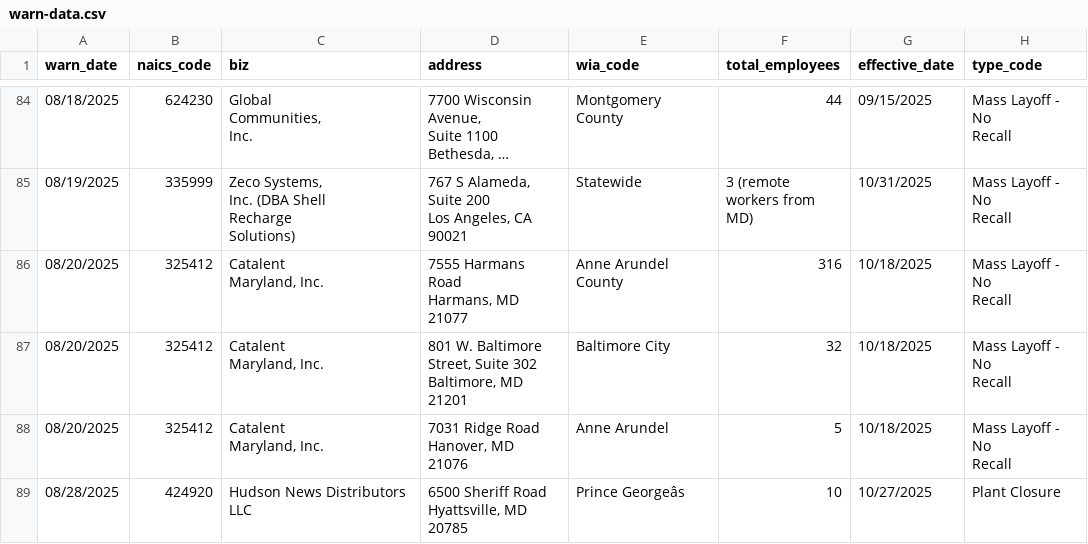
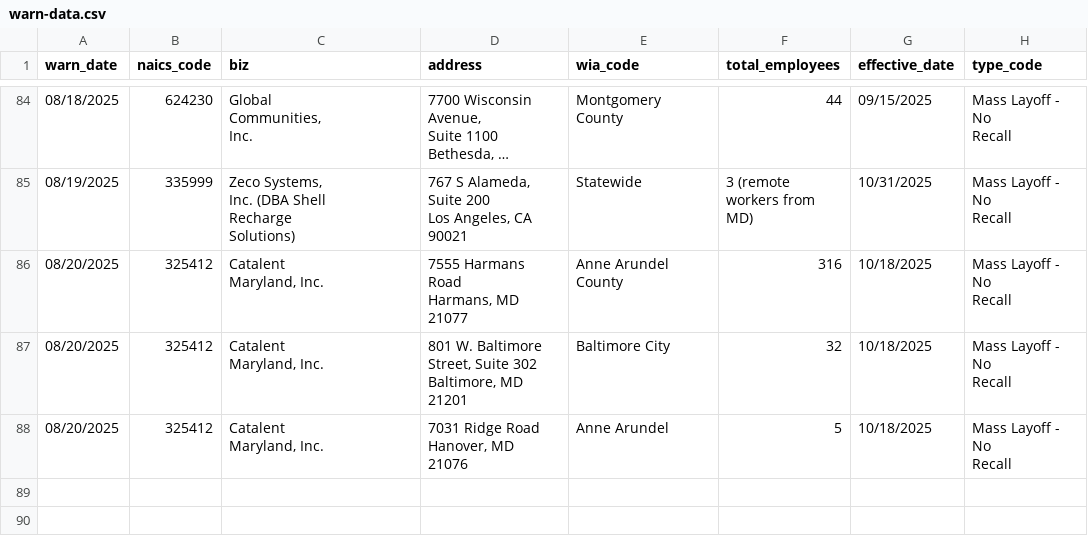
Before and after one commit to ndelkamiller/nicarscrape, a CSV file: warn-data.csv, drawn as a sheet; only a part is shown, gaps mark what is left out; long unchanged cells end in …; ↵ is a line break in a cell; the diff names each change by its address in the sheet, - before the commit and + after, or states it on an @@ line.

```diff
--- a/warn-data.csv
+++ b/warn-data.csv
-row 89: 08/28/2025 | 424920 | Hudson News Distributors LLC | 6500 Sheriff Road ↵ Hyattsville, MD 20785 | Prince Georgeâs | 10 | 10/27/2025 | Plant Closure
```
